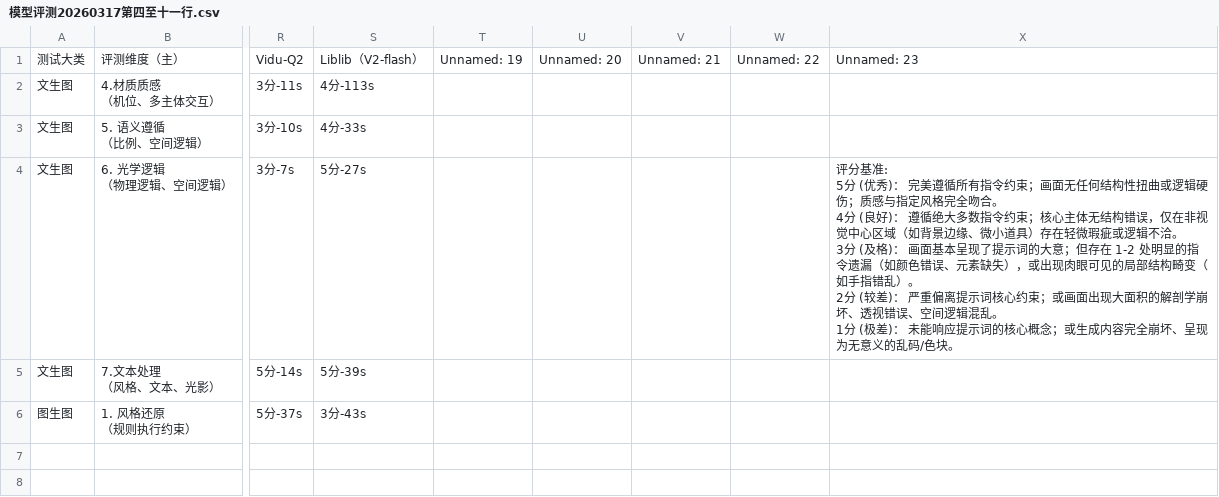
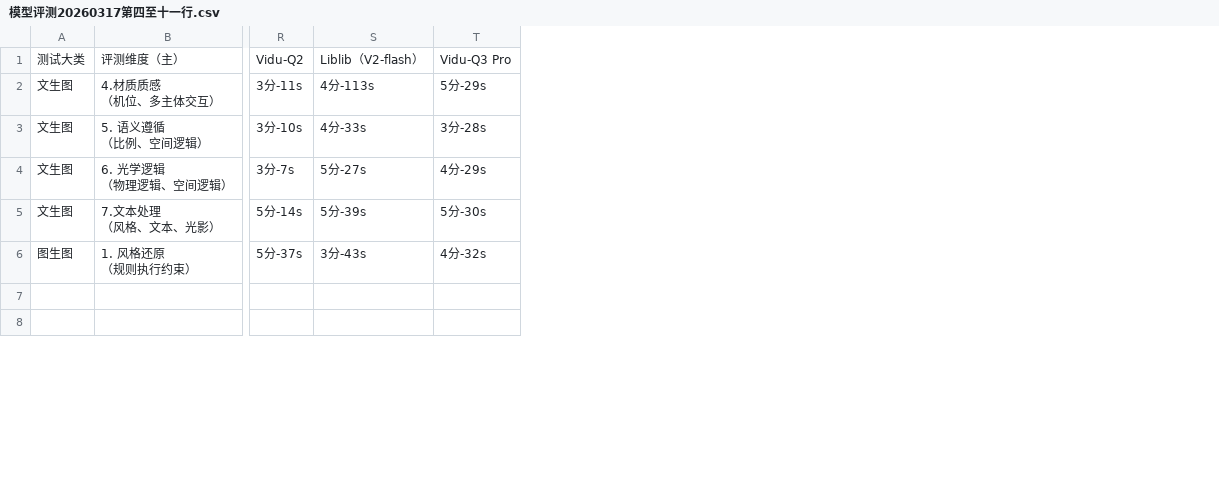
Before and after one commit to fanmengqi13-alt/model-evaluation, a CSV file: 模型评测20260317第四至十一行.csv, drawn as a sheet; only a part is shown, gaps mark what is left out; removed rows and columns are numbered as before the commit, all else as after; ↵ is a line break in a cell; the diff covers the shown part only; the diff names each change by its address in the sheet, - before the commit and + after, or states it on an @@ line.

```diff
--- a/模型评测20260317第四至十一行.csv
+++ b/模型评测20260317第四至十一行.csv
-column T, row 1: Unnamed: 19
-column U, row 1: Unnamed: 20
-column V, row 1: Unnamed: 21
-column W, row 1: Unnamed: 22
-column X, rows 1-4: Unnamed: 23 |  |  | 评分基准: ↵ 5分 (优秀)： 完美遵循所有指令约束；画面无任何结构性扭曲或逻辑硬伤；质感与指定风格完全吻合。 ↵ 4分 (良好)： 遵循绝大多数指令约束；核心主体无结构错误，仅在非视觉中心区域（如背景边缘、微小道具）存在轻微瑕疵或逻辑不洽。 ↵ 3分 (及格)： 画面基本呈现了提示词的大意；但存在 1-2 处明显的指令遗漏（如颜色错误、元素缺失），或出现肉眼可见的局部结构畸变（如手指错乱）。 ↵ 2分 (较差)： 严重偏离提示词核心约束；或画面出现大面积的解剖学崩坏、透视错误、空间逻辑混乱。 ↵ 1分 (极差)： 未能响应提示词的核心概念；或生成内容完全崩坏、呈现为无意义的乱码/色块。
+column T, rows 1-6: Vidu-Q3 Pro | 5分-29s | 3分-28s | 4分-29s | 5分-30s | 4分-32s
```
Also changed, not shown: 8 removed rows and 8 edited cells elsewhere in this file, 模型评测20260317第一二三行.csv.
